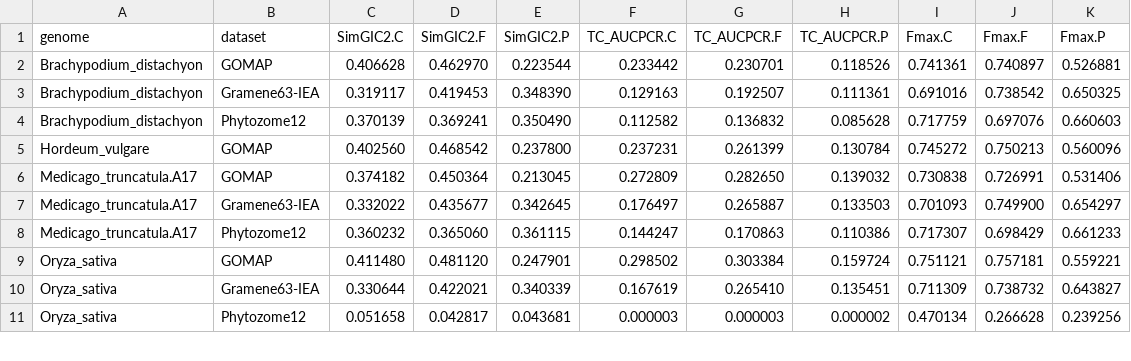
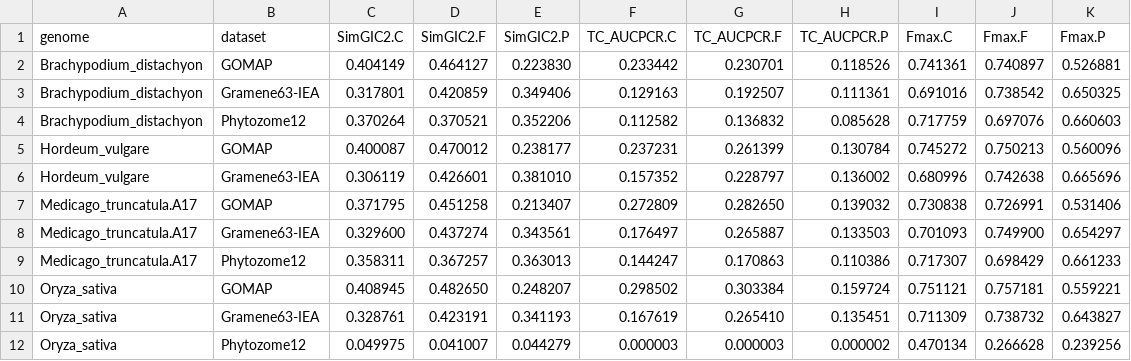
Before and after one commit to LeilaFattel/GOMAP-Paper-2019.1, a CSV file: analyses/quality/results/quality_table.csv, drawn as a sheet; only a part is shown; the diff covers the shown part only.

```diff
--- a/analyses/quality/results/quality_table.csv
+++ b/analyses/quality/results/quality_table.csv
@@ -1,11 +1,12 @@
 genome,dataset,SimGIC2.C,SimGIC2.F,SimGIC2.P,TC_AUCPCR.C,TC_AUCPCR.F,TC_AUCPCR.P,Fmax.C,Fmax.F,Fmax.P
-Brachypodium_distachyon,GOMAP,0.406628,0.462970,0.223544,0.233442,0.230701,0.118526,0.741361,0.740897,0.526881
-Brachypodium_distachyon,Gramene63-IEA,0.319117,0.419453,0.348390,0.129163,0.192507,0.111361,0.691016,0.738542,0.650325
-Brachypodium_distachyon,Phytozome12,0.370139,0.369241,0.350490,0.112582,0.136832,0.085628,0.717759,0.697076,0.660603
-Hordeum_vulgare,GOMAP,0.402560,0.468542,0.237800,0.237231,0.261399,0.130784,0.745272,0.750213,0.560096
-Medicago_truncatula.A17,GOMAP,0.374182,0.450364,0.213045,0.272809,0.282650,0.139032,0.730838,0.726991,0.531406
-Medicago_truncatula.A17,Gramene63-IEA,0.332022,0.435677,0.342645,0.176497,0.265887,0.133503,0.701093,0.749900,0.654297
-Medicago_truncatula.A17,Phytozome12,0.360232,0.365060,0.361115,0.144247,0.170863,0.110386,0.717307,0.698429,0.661233
-Oryza_sativa,GOMAP,0.411480,0.481120,0.247901,0.298502,0.303384,0.159724,0.751121,0.757181,0.559221
-Oryza_sativa,Gramene63-IEA,0.330644,0.422021,0.340339,0.167619,0.265410,0.135451,0.711309,0.738732,0.643827
-Oryza_sativa,Phytozome12,0.051658,0.042817,0.043681,0.000003,0.000003,0.000002,0.470134,0.266628,0.239256
+Brachypodium_distachyon,GOMAP,0.404149,0.464127,0.223830,0.233442,0.230701,0.118526,0.741361,0.740897,0.526881
+Brachypodium_distachyon,Gramene63-IEA,0.317801,0.420859,0.349406,0.129163,0.192507,0.111361,0.691016,0.738542,0.650325
+Brachypodium_distachyon,Phytozome12,0.370264,0.370521,0.352206,0.112582,0.136832,0.085628,0.717759,0.697076,0.660603
+Hordeum_vulgare,GOMAP,0.400087,0.470012,0.238177,0.237231,0.261399,0.130784,0.745272,0.750213,0.560096
+Hordeum_vulgare,Gramene63-IEA,0.306119,0.426601,0.381010,0.157352,0.228797,0.136002,0.680996,0.742638,0.665696
+Medicago_truncatula.A17,GOMAP,0.371795,0.451258,0.213407,0.272809,0.282650,0.139032,0.730838,0.726991,0.531406
+Medicago_truncatula.A17,Gramene63-IEA,0.329600,0.437274,0.343561,0.176497,0.265887,0.133503,0.701093,0.749900,0.654297
+Medicago_truncatula.A17,Phytozome12,0.358311,0.367257,0.363013,0.144247,0.170863,0.110386,0.717307,0.698429,0.661233
+Oryza_sativa,GOMAP,0.408945,0.482650,0.248207,0.298502,0.303384,0.159724,0.751121,0.757181,0.559221
+Oryza_sativa,Gramene63-IEA,0.328761,0.423191,0.341193,0.167619,0.265410,0.135451,0.711309,0.738732,0.643827
+Oryza_sativa,Phytozome12,0.049975,0.041007,0.044279,0.000003,0.000003,0.000002,0.470134,0.266628,0.239256
```
Also changed, not shown: 5 added rows, 8 removed rows and 15 edited cells elsewhere in this file, analyses/cleanup/results/cleanup_table.csv, analyses/quantity/results/quantity_table.csv, 4 other files.
